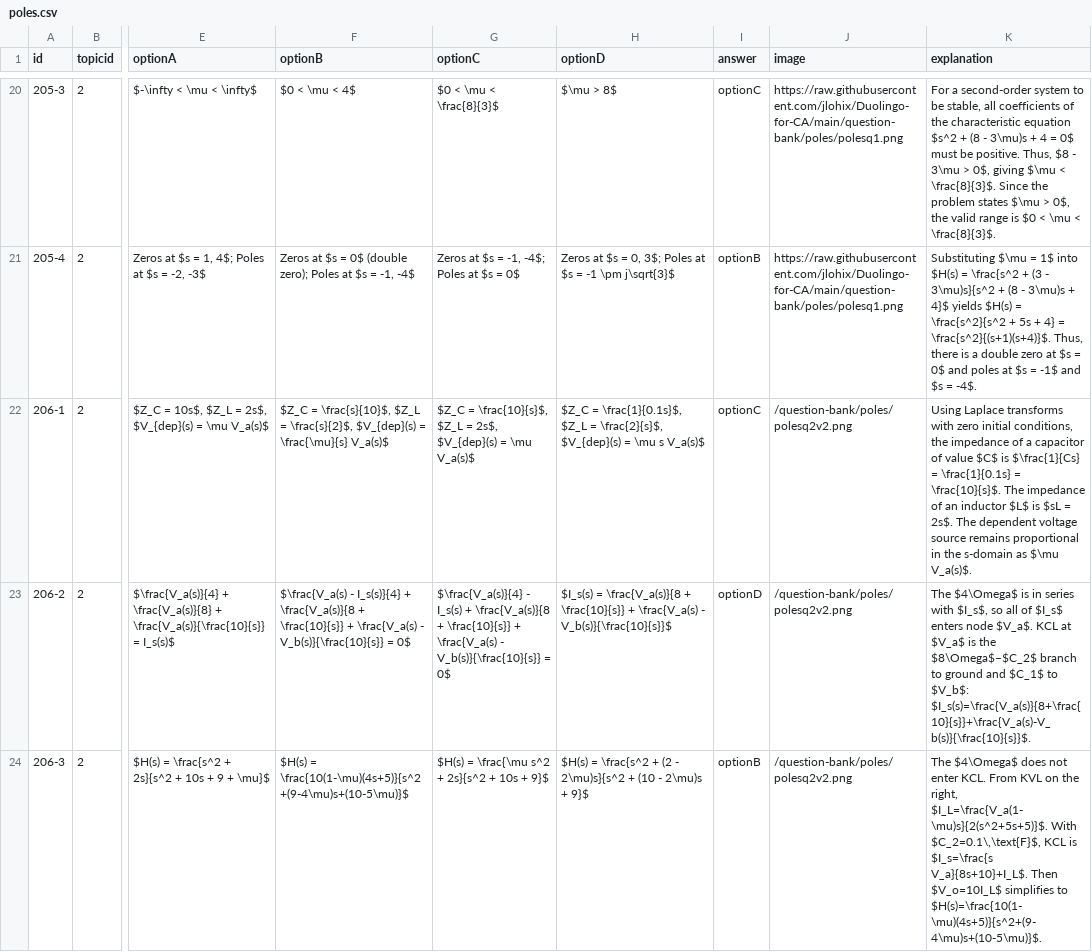
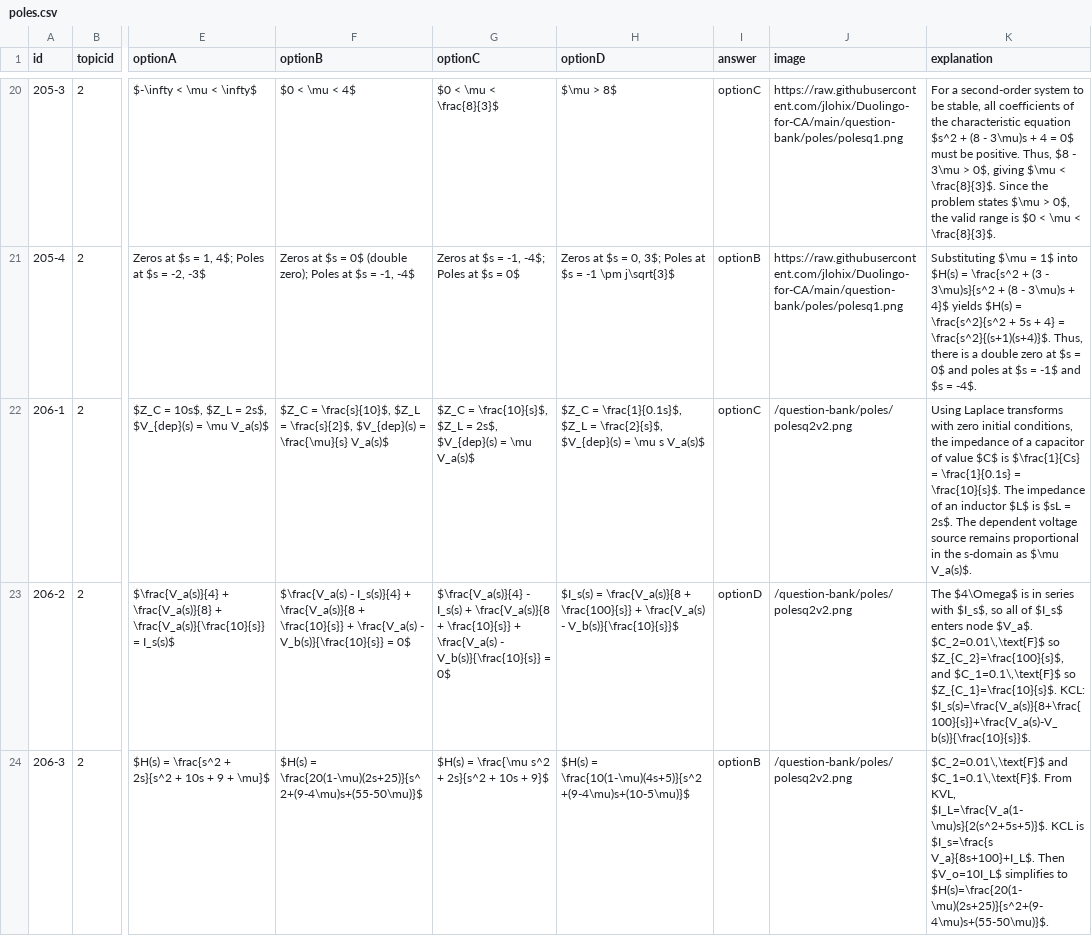
Before and after one commit to jlohix/Duolingo-for-CA, a CSV file: public/question-bank/csv/poles.csv, drawn as a sheet; only a part is shown, gaps mark what is left out; the diff covers the shown part only; the diff names each change by its address in the sheet, - before the commit and + after, or states it on an @@ line.

```diff
--- a/public/question-bank/csv/poles.csv
+++ b/public/question-bank/csv/poles.csv
-H23 (optionD): …\frac{V_a(s)}{8 + \frac{10}{s}} + \frac{V_a(s)…
+H23 (optionD): …\frac{V_a(s)}{8 + \frac{100}{s}} + \frac{V_a(s)…
-K23 (explanation): …node $V_a$. KCL at $V_a$ is the $8\Omega$–$C_2$ branch to ground and $C_1$ to $V_b$: $I_s(s)=\frac{V_a(s)}{8+\frac{10}{s}}+\frac{V_a(s)-V_b(s)}{\frac{10}{s}}$.
+K23 (explanation): …node $V_a$. $C_2=0.01\,\text{F}$ so $Z_{C_2}=\frac{100}{s}$, and $C_1=0.1\,\text{F}$ so $Z_{C_1}=\frac{10}{s}$. KCL: $I_s(s)=\frac{V_a(s)}{8+\frac{100}{s}}+\frac{V_a(s)-V_b(s)}{\frac{10}{s}}$.
-F24 (optionB): $H(s) = \frac{10(1-\mu)(4s+5)}{s^2+(9-4\mu)s+(10-5\mu)}$
+F24 (optionB): $H(s) = \frac{20(1-\mu)(2s+25)}{s^2+(9-4\mu)s+(55-50\mu)}$
-H24 (optionD): $H(s) = \frac{s^2 + (2 - 2\mu)s}{s^2 + (10 - 2\mu)s + 9}$
+H24 (optionD): $H(s) = \frac{10(1-\mu)(4s+5)}{s^2+(9-4\mu)s+(10-5\mu)}$
-K24 (explanation): The $4\Omega$ does not enter KCL. From KVL on the right, $I_L=\frac{V_a(1-\mu)s}{2(s^2+5s+5)}$. With $C_2=0.1\,\text{F}$, KCL is $I_s=\frac{s V_a}{8s+10}+I_L$. Then $V_o=10I_L$ simplifies to $H(s)=\frac{10(1-\mu)(4s+5)}{s^2+(9-4\mu)s+(10-5\mu)}$.
+K24 (explanation): $C_2=0.01\,\text{F}$ and $C_1=0.1\,\text{F}$. From KVL, $I_L=\frac{V_a(1-\mu)s}{2(s^2+5s+5)}$. KCL is $I_s=\frac{s V_a}{8s+100}+I_L$. Then $V_o=10I_L$ simplifies to $H(s)=\frac{20(1-\mu)(2s+25)}{s^2+(9-4\mu)s+(55-50\mu)}$.
```
Also changed, not shown: 7 edited cells elsewhere in this file, 1 other file.
